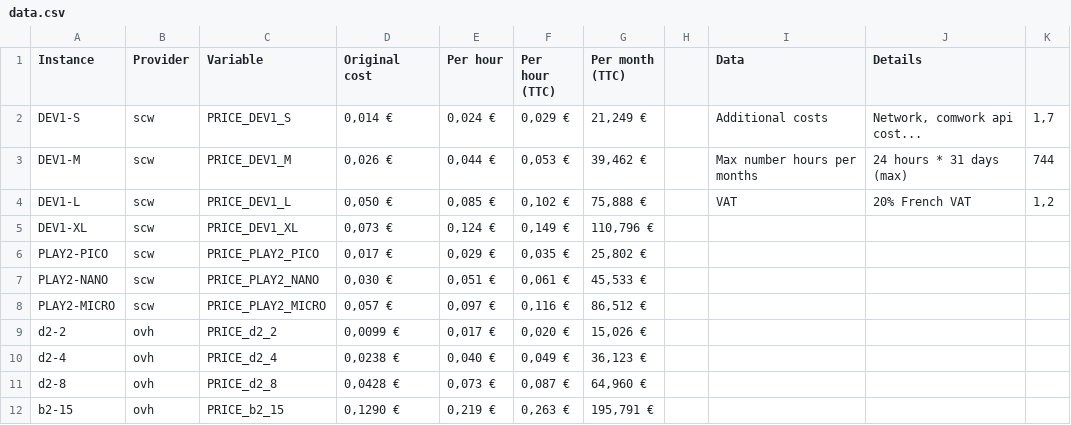
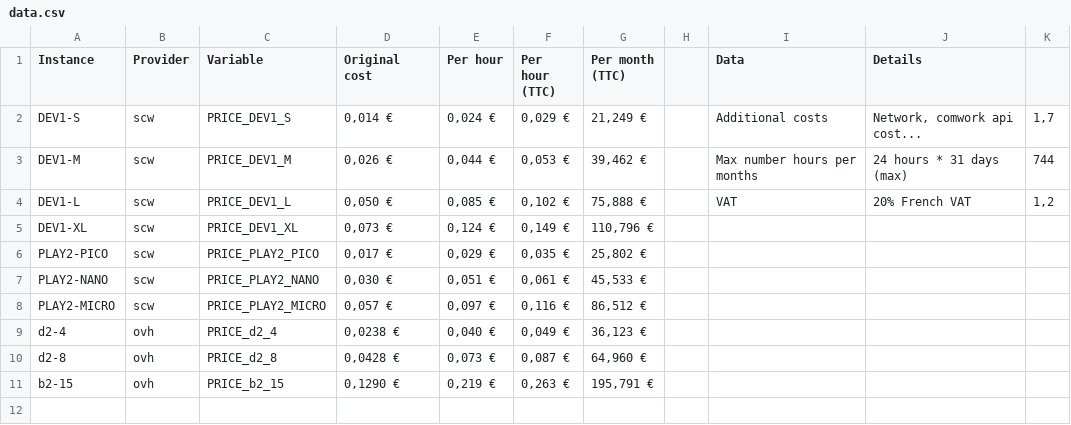
Before and after one commit to comworkio/comwork-cloud-wiki, a CSV file: price_calculator/data.csv, drawn as a sheet; the diff names each change by its address in the sheet, - before the commit and + after, or states it on an @@ line.

Commit message:
Remove not working flavor

```diff
--- a/price_calculator/data.csv
+++ b/price_calculator/data.csv
-row 9: d2-2 | ovh | PRICE_d2_2 | 0,0099 € | 0,017 € | 0,020 € | 15,026 €
```
